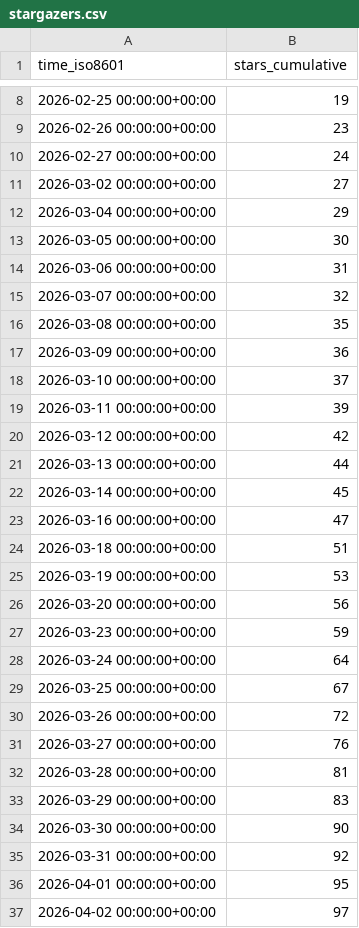
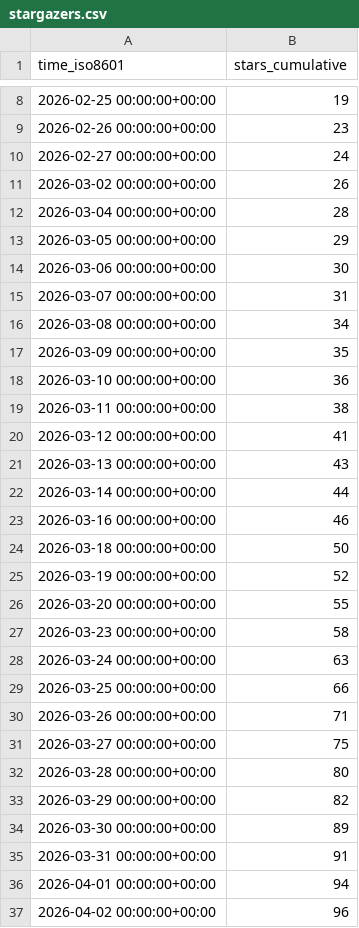
Before and after one commit to rodrnippoo/power-platform-skills, a CSV file: microsoft/power-platform-skills/ghrs-data/stargazers.csv, drawn as a sheet; only a part is shown, gaps mark what is left out; the diff covers the shown part only.

```diff
--- a/microsoft/power-platform-skills/ghrs-data/stargazers.csv
+++ b/microsoft/power-platform-skills/ghrs-data/stargazers.csv
@@ -10,28 +10,28 @@ time_iso8601,stars_cumulative
 2026-02-27 00:00:00+00:00,24
-2026-03-02 00:00:00+00:00,27
-2026-03-04 00:00:00+00:00,29
-2026-03-05 00:00:00+00:00,30
-2026-03-06 00:00:00+00:00,31
-2026-03-07 00:00:00+00:00,32
-2026-03-08 00:00:00+00:00,35
-2026-03-09 00:00:00+00:00,36
-2026-03-10 00:00:00+00:00,37
-2026-03-11 00:00:00+00:00,39
-2026-03-12 00:00:00+00:00,42
-2026-03-13 00:00:00+00:00,44
-2026-03-14 00:00:00+00:00,45
-2026-03-16 00:00:00+00:00,47
-2026-03-18 00:00:00+00:00,51
-2026-03-19 00:00:00+00:00,53
-2026-03-20 00:00:00+00:00,56
-2026-03-23 00:00:00+00:00,59
-2026-03-24 00:00:00+00:00,64
-2026-03-25 00:00:00+00:00,67
-2026-03-26 00:00:00+00:00,72
-2026-03-27 00:00:00+00:00,76
-2026-03-28 00:00:00+00:00,81
-2026-03-29 00:00:00+00:00,83
-2026-03-30 00:00:00+00:00,90
-2026-03-31 00:00:00+00:00,92
-2026-04-01 00:00:00+00:00,95
-2026-04-02 00:00:00+00:00,97
+2026-03-02 00:00:00+00:00,26
+2026-03-04 00:00:00+00:00,28
+2026-03-05 00:00:00+00:00,29
+2026-03-06 00:00:00+00:00,30
+2026-03-07 00:00:00+00:00,31
+2026-03-08 00:00:00+00:00,34
+2026-03-09 00:00:00+00:00,35
+2026-03-10 00:00:00+00:00,36
+2026-03-11 00:00:00+00:00,38
+2026-03-12 00:00:00+00:00,41
+2026-03-13 00:00:00+00:00,43
+2026-03-14 00:00:00+00:00,44
+2026-03-16 00:00:00+00:00,46
+2026-03-18 00:00:00+00:00,50
+2026-03-19 00:00:00+00:00,52
+2026-03-20 00:00:00+00:00,55
+2026-03-23 00:00:00+00:00,58
+2026-03-24 00:00:00+00:00,63
+2026-03-25 00:00:00+00:00,66
+2026-03-26 00:00:00+00:00,71
+2026-03-27 00:00:00+00:00,75
+2026-03-28 00:00:00+00:00,80
+2026-03-29 00:00:00+00:00,82
+2026-03-30 00:00:00+00:00,89
+2026-03-31 00:00:00+00:00,91
+2026-04-01 00:00:00+00:00,94
+2026-04-02 00:00:00+00:00,96
```
Also changed, not shown: 1 added row and 10 edited cells elsewhere in this file, microsoft/power-platform-skills/ghrs-data/forks.csv.
